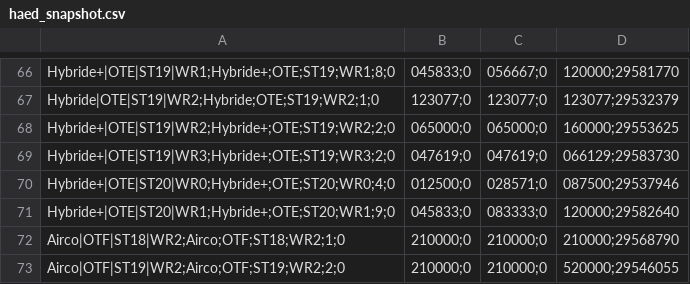
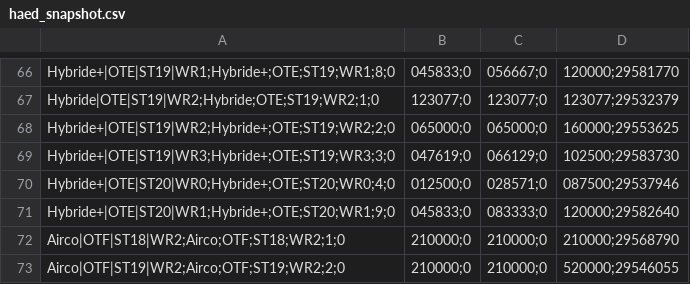
Before and after one commit to Jovanand/SHE-Learning-Uploads, a CSV file: haed_snapshot.csv, drawn as a sheet; only a part is shown, gaps mark what is left out.

Commit message:
CSV snapshot @ 2026-04-05T08:55:56.864Z

```diff
--- a/haed_snapshot.csv
+++ b/haed_snapshot.csv
@@ -68,3 +68,3 @@ Hybride|OTE|ST19|WR2;Hybride;OTE;ST19;WR2;1;0,123077;0,123077;0,123077;29532379
 Hybride+|OTE|ST19|WR2;Hybride+;OTE;ST19;WR2;2;0,065000;0,065000;0,160000;29553625
-Hybride+|OTE|ST19|WR3;Hybride+;OTE;ST19;WR3;2;0,047619;0,047619;0,066129;29583730
+Hybride+|OTE|ST19|WR3;Hybride+;OTE;ST19;WR3;3;0,047619;0,066129;0,102500;29583730
 Hybride+|OTE|ST20|WR0;Hybride+;OTE;ST20;WR0;4;0,012500;0,028571;0,087500;29537946
```
